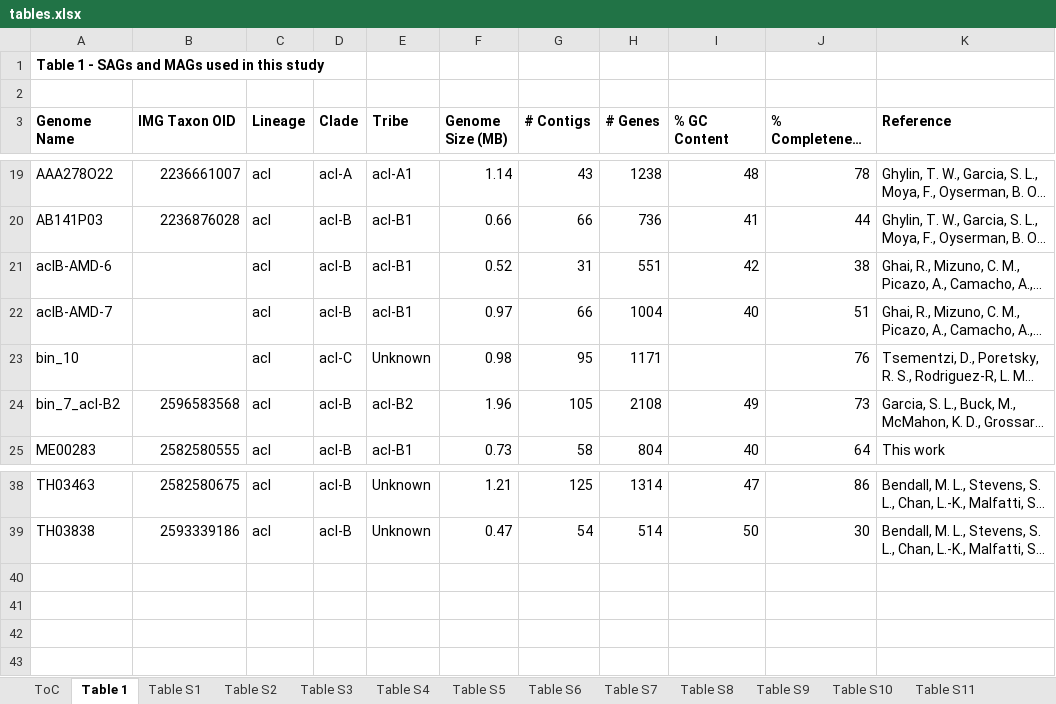
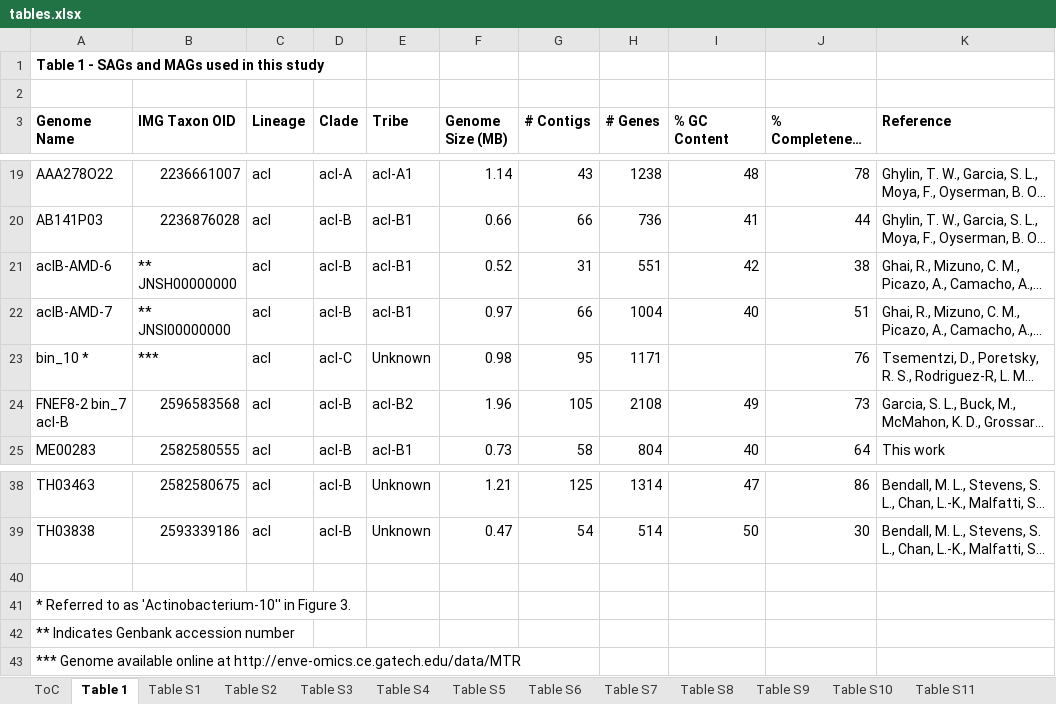
Before and after one commit to joshamilton/Hamilton_acI_2017, an Excel workbook: manuscript/tables.xlsx, sheet Table 1, drawn as a sheet; only a part is shown, gaps mark what is left out; long unchanged cells end in …; values as stored, in another font and other column widths than the file's, no borders; the diff names each change by its address in the sheet, - before the commit and + after, or states it on an @@ line.

```diff
--- a/manuscript/tables.xlsx (sheet Table 1)
+++ b/manuscript/tables.xlsx (sheet Table 1)
-B21 (IMG Taxon OID): (empty)
+B21 (IMG Taxon OID): ** JNSH00000000
-B22 (IMG Taxon OID): (empty)
+B22 (IMG Taxon OID): ** JNSI00000000
-A23 (Genome Name): bin_10
+A23 (Genome Name): bin_10 *
-B23 (IMG Taxon OID): (empty)
+B23 (IMG Taxon OID): ***
-A24 (Genome Name): bin_7_acI-B2
+A24 (Genome Name): FNEF8-2 bin_7 acI-B
+row 40: (empty)
+row 41: * Referred to as 'Actinobacterium-10'' in Figure 3.
+row 42: ** Indicates Genbank accession number
+row 43: *** Genome available online at http://enve-omics.ce.gatech.edu/data/MTR
```
Also changed, not shown: 9 other files.
